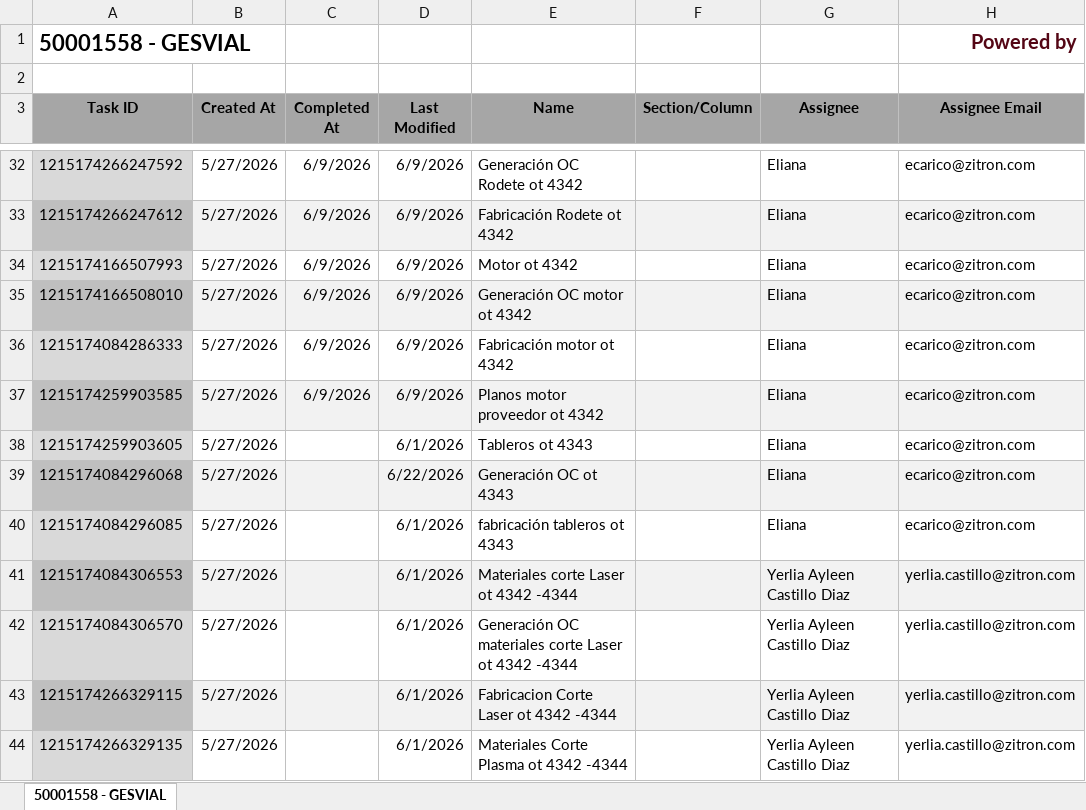
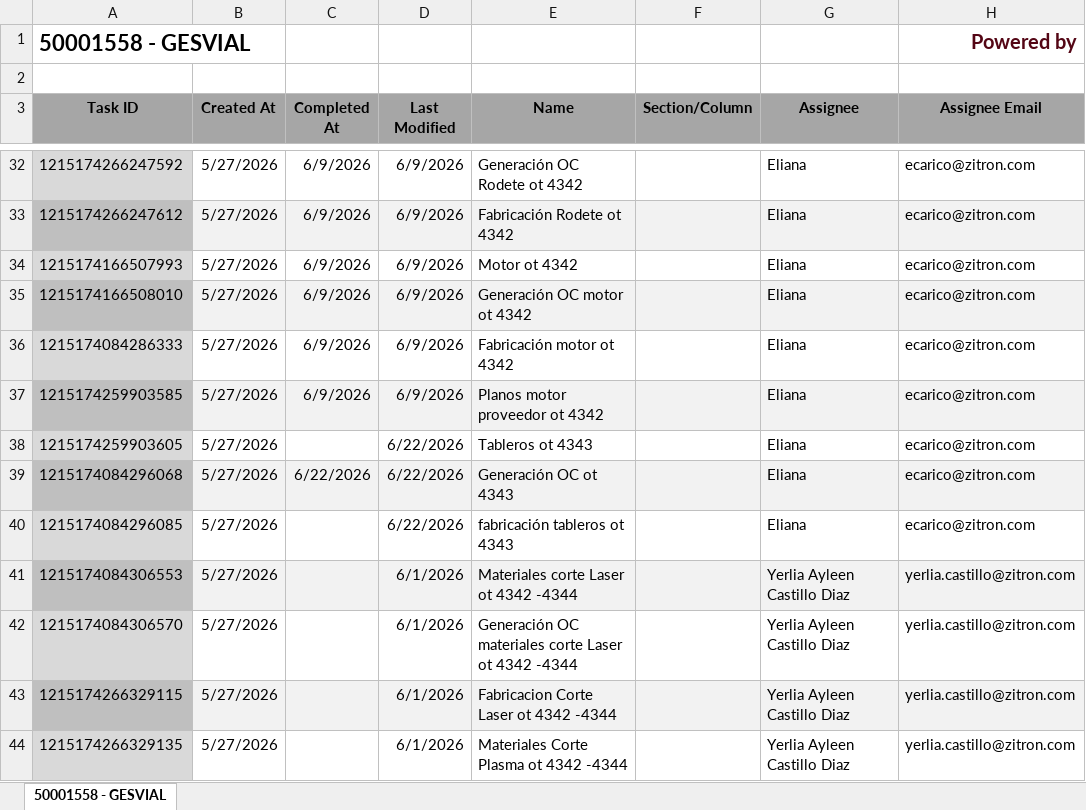
Before and after one commit to Nicolas-2026z/zitron-dashboard, an Excel workbook: data/50001558 - GESVIAL OT4342-4344.xlsx, sheet 50001558 - GESVIAL, drawn as a sheet; only a part is shown, gaps mark what is left out; values as stored, in another font and other column widths than the file's, no borders; charts and pictures not drawn; the diff names each change by its address in the sheet, - before the commit and + after, or states it on an @@ line.

```diff
--- a/data/50001558 - GESVIAL OT4342-4344.xlsx (sheet 50001558 - GESVIAL)
+++ b/data/50001558 - GESVIAL OT4342-4344.xlsx (sheet 50001558 - GESVIAL)
-D38 (Last Modified): 6/1/2026
+D38 (Last Modified): 6/22/2026
-C39 (Completed At): (empty)
+C39 (Completed At): 6/22/2026
-D40 (Last Modified): 6/1/2026
+D40 (Last Modified): 6/22/2026
```
Also changed, not shown: data/50001446 - MINERA FRESNILLO.xlsx, data/50001533 - GESVIAL.xlsx, 46 other files.
